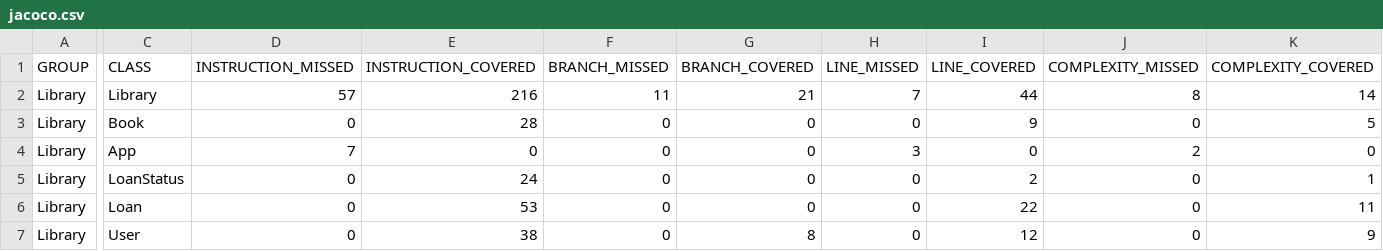
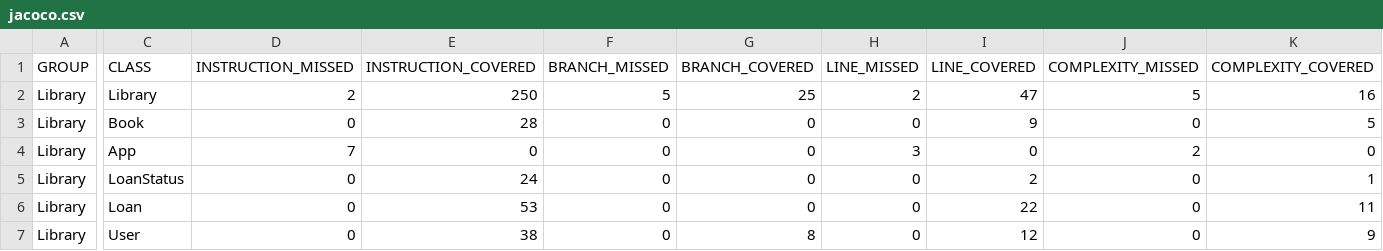
Before and after one commit to NicolasPriVar/Lab3CVDS, a CSV file: Library/target/site/jacoco/jacoco.csv, drawn as a sheet; only a part is shown, gaps mark what is left out; the diff names each change by its address in the sheet, - before the commit and + after, or states it on an @@ line.

```diff
--- a/Library/target/site/jacoco/jacoco.csv
+++ b/Library/target/site/jacoco/jacoco.csv
-D2 (INSTRUCTION_MISSED): 57
+D2 (INSTRUCTION_MISSED): 2
-E2 (INSTRUCTION_COVERED): 216
+E2 (INSTRUCTION_COVERED): 250
-F2 (BRANCH_MISSED): 11
+F2 (BRANCH_MISSED): 5
-G2 (BRANCH_COVERED): 21
+G2 (BRANCH_COVERED): 25
-H2 (LINE_MISSED): 7
+H2 (LINE_MISSED): 2
-I2 (LINE_COVERED): 44
+I2 (LINE_COVERED): 47
-J2 (COMPLEXITY_MISSED): 8
+J2 (COMPLEXITY_MISSED): 5
-K2 (COMPLEXITY_COVERED): 14
+K2 (COMPLEXITY_COVERED): 16
```
Also changed, not shown: 28 other files.
